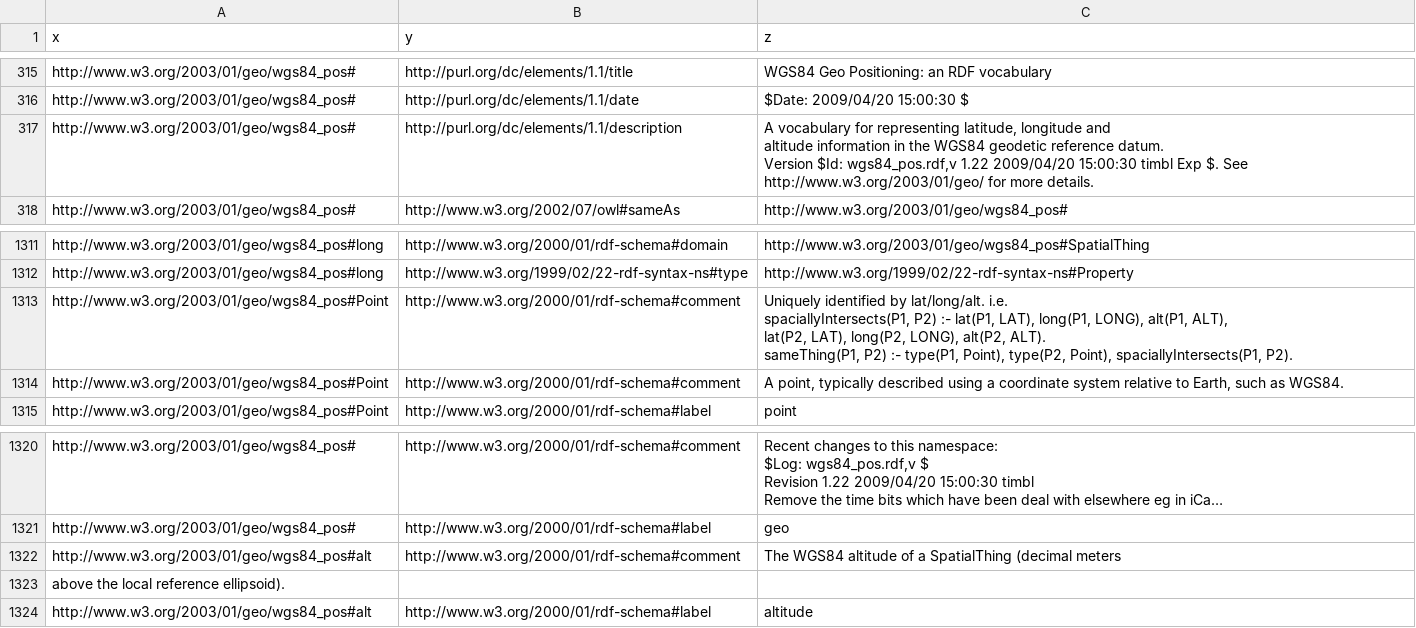
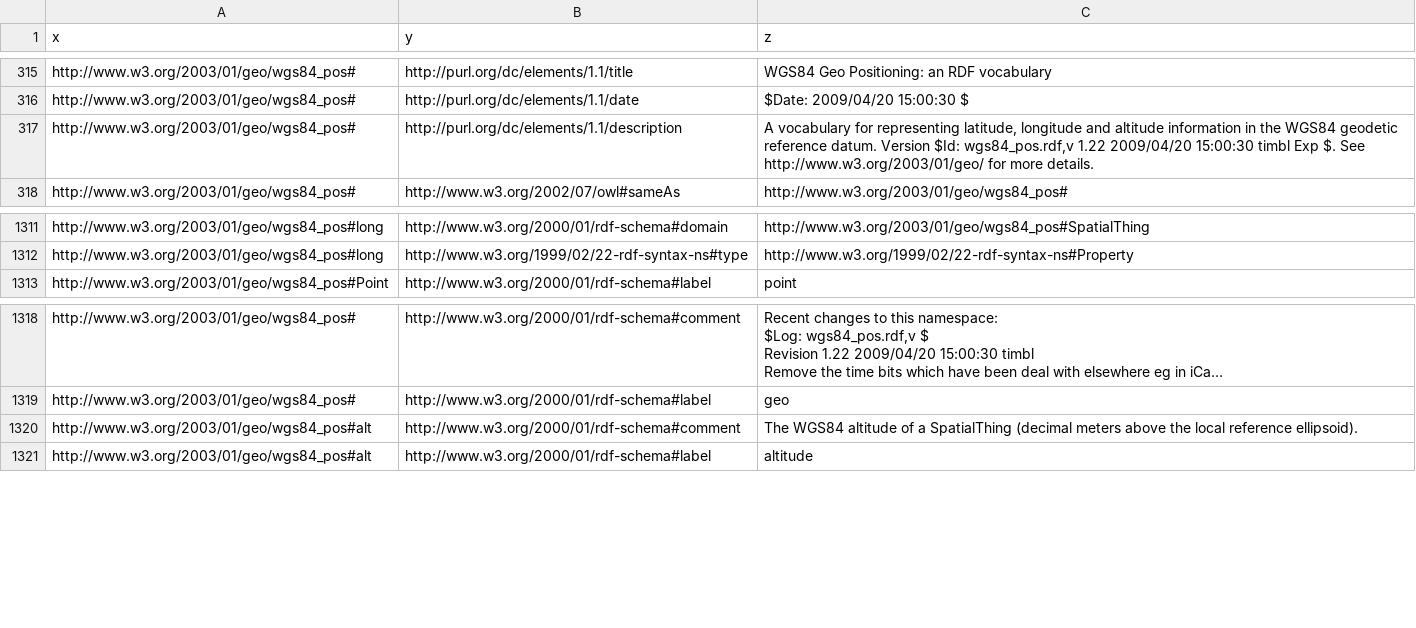
Before and after one commit to opendatahacklab/free-agenda, a CSV file: coderdojo-etneo/ontology.bak.csv, drawn as a sheet; only a part is shown, gaps mark what is left out; long unchanged cells end in …; removed rows and columns are numbered as before the commit, all else as after; ↵ is a line break in a cell; the diff names each change by its address in the sheet, - before the commit and + after, or states it on an @@ line.

```diff
--- a/coderdojo-etneo/ontology.bak.csv
+++ b/coderdojo-etneo/ontology.bak.csv
-C317 (z): …more details.
+C317 (z): …more details.
-row 1313: http://www.w3.org/2003/01/geo/wgs84_pos#Point | http://www.w3.org/2000/01/rdf-schema#comment | Uniquely identified by lat/long/alt. i.e. ↵ spaciallyIntersects(P1, P2) :- lat(P1, LAT), long(P1, LONG), alt(P1, ALT), ↵ lat(P2, LAT), long(P2, LONG), alt(P2, ALT). ↵ sameThing(P1, P2) :- type(P1, Point), type(P2, Point), spaciallyIntersects(P1, P2).
-row 1314: http://www.w3.org/2003/01/geo/wgs84_pos#Point | http://www.w3.org/2000/01/rdf-schema#comment | A point, typically described using a coordinate system relative to Earth, such as WGS84.
-C1320 (z): …(decimal meters
+C1320 (z): …(decimal meters above the local reference ellipsoid).
-row 1323: above the local reference ellipsoid).
```
Also changed, not shown: 1 other file.
